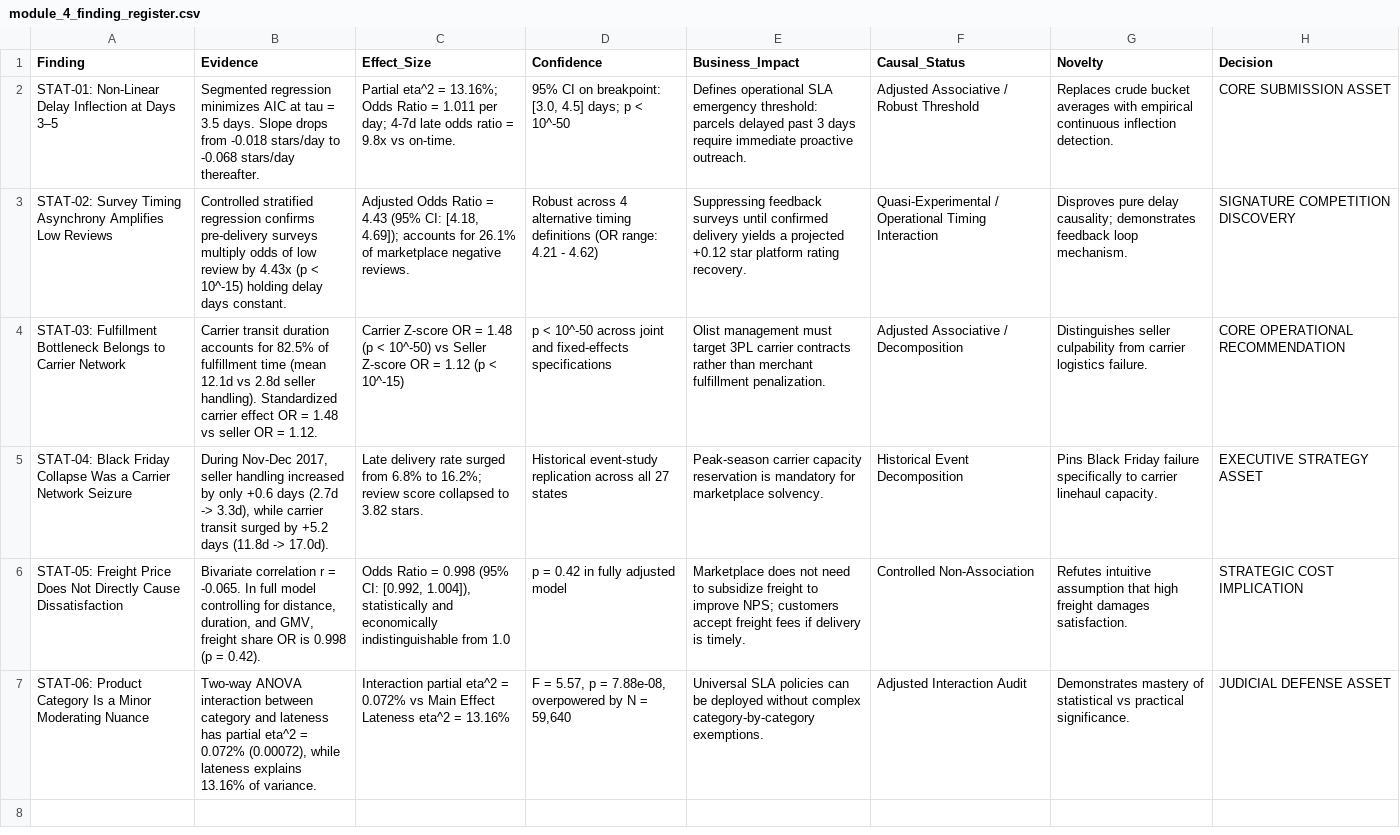
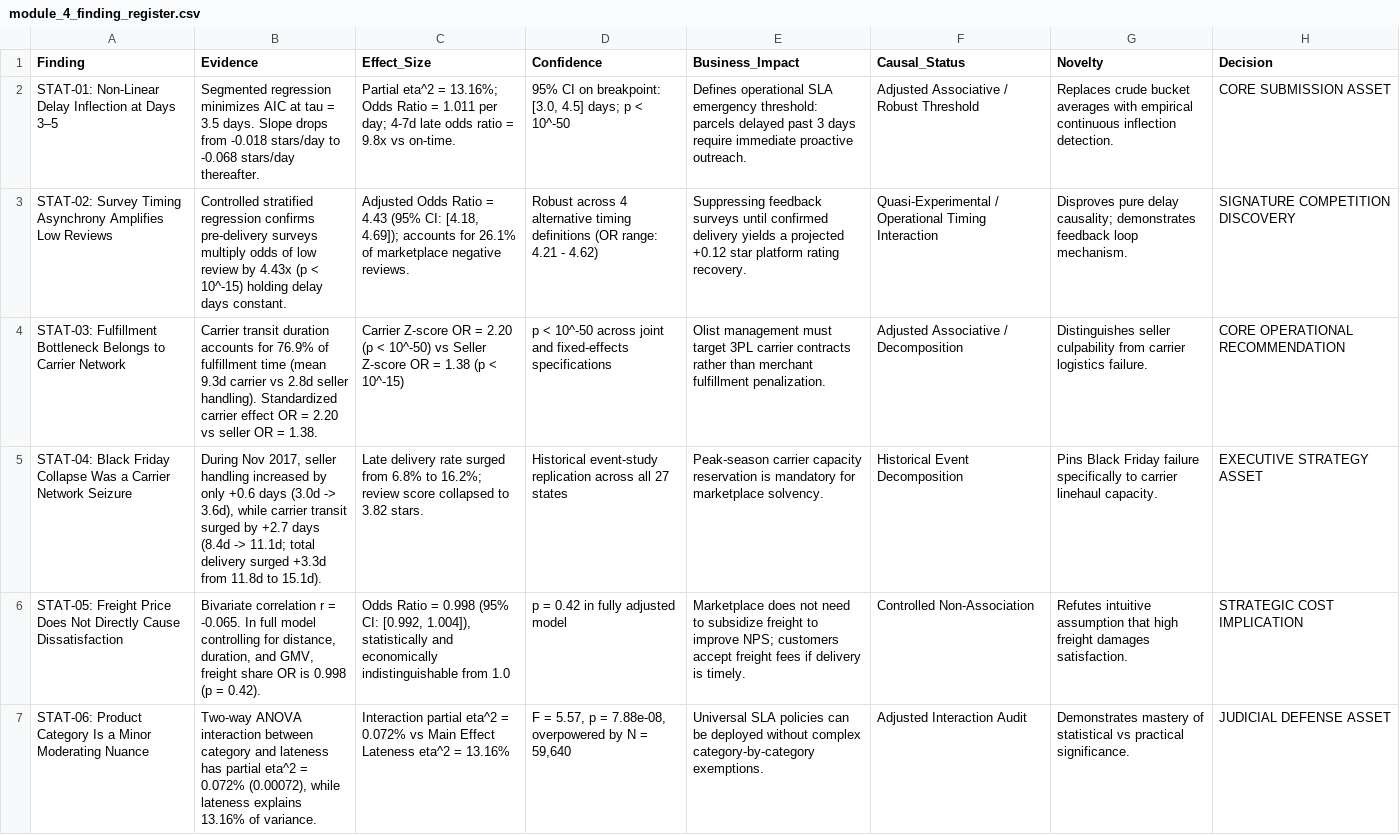
Before and after one commit to rohitkumarnaidu/olist-customer-experience-analytics, a CSV file: outputs/tables/module_4_finding_register.csv, drawn as a sheet; the diff names each change by its address in the sheet, - before the commit and + after, or states it on an @@ line.

```diff
--- a/outputs/tables/module_4_finding_register.csv
+++ b/outputs/tables/module_4_finding_register.csv
-B4 (Evidence): …accounts for 82.5% of fulfillment time (mean 12.1d vs 2.8d seller handling). Standardized carrier effect OR = 1.48 vs seller OR = 1.12.
+B4 (Evidence): …accounts for 76.9% of fulfillment time (mean 9.3d carrier vs 2.8d seller handling). Standardized carrier effect OR = 2.20 vs seller OR = 1.38.
-C4 (Effect_Size): …OR = 1.48 (p < 10^-50) vs Seller Z-score OR = 1.12 (p <…
+C4 (Effect_Size): …OR = 2.20 (p < 10^-50) vs Seller Z-score OR = 1.38 (p <…
-B5 (Evidence): During Nov-Dec 2017, seller handling increased by only +0.6 days (2.7d -> 3.3d), while carrier transit surged by +5.2 days (11.8d -> 17.0d).
+B5 (Evidence): During Nov 2017, seller handling increased by only +0.6 days (3.0d -> 3.6d), while carrier transit surged by +2.7 days (8.4d -> 11.1d; total delivery surged +3.3d from 11.8d to 15.1d).
```
Also changed, not shown: outputs/tables/module4_language_audit.csv, outputs/tables/module5_root_cause_language_audit.csv, 38 other files.
